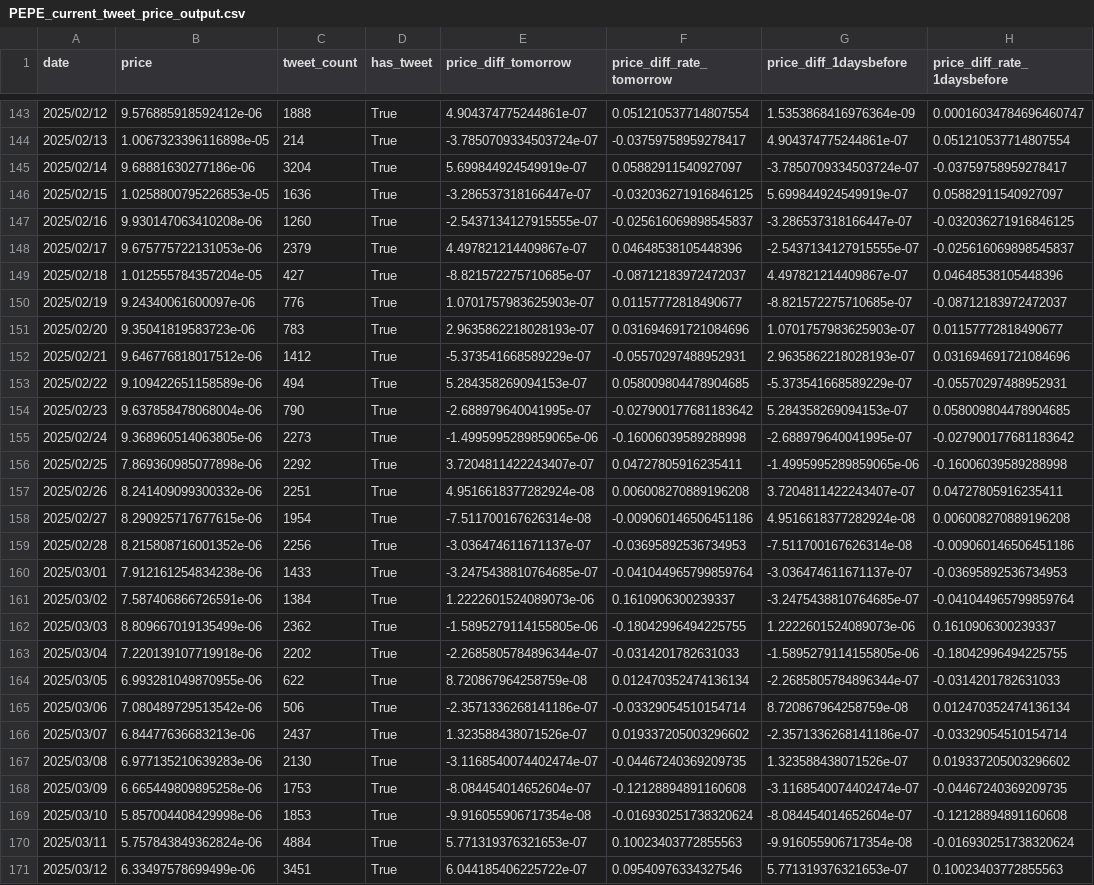
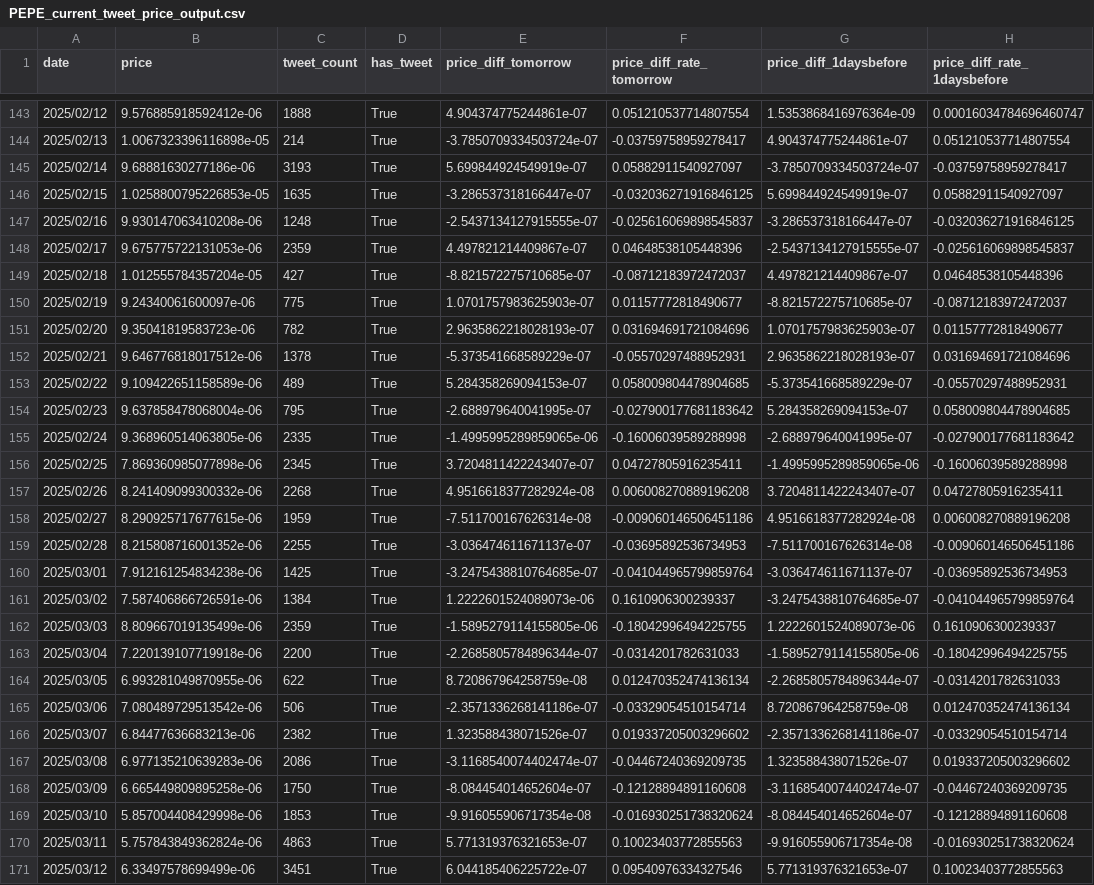
Before and after one commit to Loading7768/senior_porject, a CSV file: data/coin_price/PEPE_current_tweet_price_output.csv, drawn as a sheet; only a part is shown, gaps mark what is left out; the diff covers the shown part only; the diff names each change by its address in the sheet, - before the commit and + after, or states it on an @@ line.

Commit message:
Update pepe Y

```diff
--- a/data/coin_price/PEPE_current_tweet_price_output.csv
+++ b/data/coin_price/PEPE_current_tweet_price_output.csv
-C145 (tweet_count): 3204
+C145 (tweet_count): 3193
-C146 (tweet_count): 1636
+C146 (tweet_count): 1635
-C147 (tweet_count): 1260
+C147 (tweet_count): 1248
-C148 (tweet_count): 2379
+C148 (tweet_count): 2359
-C150 (tweet_count): 776
+C150 (tweet_count): 775
-C151 (tweet_count): 783
+C151 (tweet_count): 782
-C152 (tweet_count): 1412
+C152 (tweet_count): 1378
-C153 (tweet_count): 494
+C153 (tweet_count): 489
-C154 (tweet_count): 790
+C154 (tweet_count): 795
-C155 (tweet_count): 2273
+C155 (tweet_count): 2335
-C156 (tweet_count): 2292
+C156 (tweet_count): 2345
-C157 (tweet_count): 2251
+C157 (tweet_count): 2268
-C158 (tweet_count): 1954
+C158 (tweet_count): 1959
-C159 (tweet_count): 2256
+C159 (tweet_count): 2255
-C160 (tweet_count): 1433
+C160 (tweet_count): 1425
-C162 (tweet_count): 2362
+C162 (tweet_count): 2359
-C163 (tweet_count): 2202
+C163 (tweet_count): 2200
-C166 (tweet_count): 2437
+C166 (tweet_count): 2382
-C167 (tweet_count): 2130
+C167 (tweet_count): 2086
-C168 (tweet_count): 1753
+C168 (tweet_count): 1750
-C170 (tweet_count): 4884
+C170 (tweet_count): 4863
```
Also changed, not shown: 87 edited cells elsewhere in this file, data/coin_price/PEPE_current_tweet_price_output_202508.csv, 14 other files.
